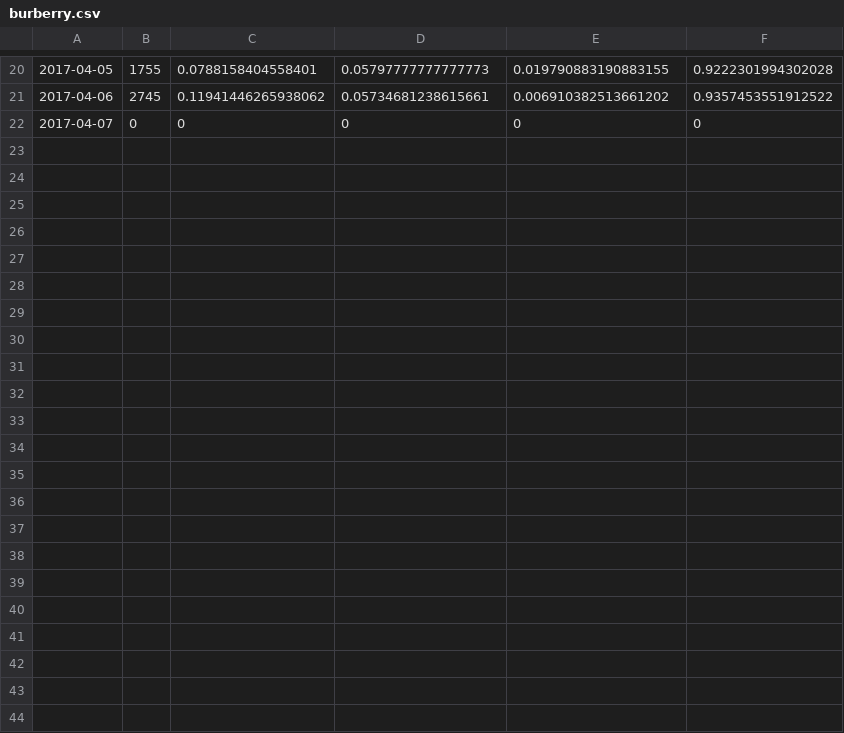
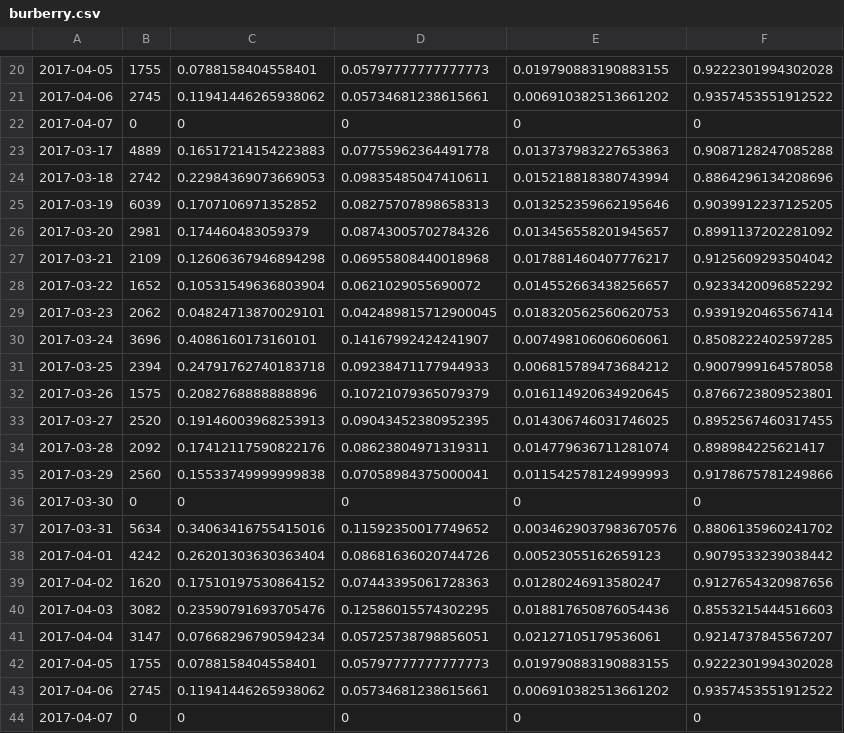
Before and after one commit to lcferrara4/Shop-Til-You-Drop, a CSV file: sentiment_data/burberry.csv, drawn as a sheet; only a part is shown, gaps mark what is left out.

```diff
--- a/sentiment_data/burberry.csv
+++ b/sentiment_data/burberry.csv
@@ -22 +22,23 @@
 2017-04-07,0,0,0,0,0
+2017-03-17,4889,0.16517214154223883,0.07755962364491778,0.013737983227653863,0.9087128247085288
+2017-03-18,2742,0.22984369073669053,0.09835485047410611,0.015218818380743994,0.8864296134208696
+2017-03-19,6039,0.1707106971352852,0.08275707898658313,0.013252359662195646,0.9039912237125205
+2017-03-20,2981,0.174460483059379,0.08743005702784326,0.013456558201945657,0.8991137202281092
+2017-03-21,2109,0.12606367946894298,0.06955808440018968,0.017881460407776217,0.9125609293504042
+2017-03-22,1652,0.10531549636803904,0.0621029055690072,0.014552663438256657,0.9233420096852292
+2017-03-23,2062,0.04824713870029101,0.042489815712900045,0.018320562560620753,0.9391920465567414
+2017-03-24,3696,0.4086160173160101,0.14167992424241907,0.007498106060606061,0.8508222402597285
+2017-03-25,2394,0.24791762740183718,0.09238471177944933,0.006815789473684212,0.9007999164578058
+2017-03-26,1575,0.2082768888888896,0.10721079365079379,0.016114920634920645,0.8766723809523801
+2017-03-27,2520,0.19146003968253913,0.09043452380952395,0.014306746031746025,0.8952567460317455
+2017-03-28,2092,0.17412117590822176,0.08623804971319311,0.014779636711281074,0.898984225621417
+2017-03-29,2560,0.15533749999999838,0.07058984375000041,0.011542578124999993,0.9178675781249866
+2017-03-30,0,0,0,0,0
+2017-03-31,5634,0.34063416755415016,0.11592350017749652,0.0034629037983670576,0.8806135960241702
+2017-04-01,4242,0.26201303630363404,0.08681636020744726,0.00523055162659123,0.9079533239038442
+2017-04-02,1620,0.17510197530864152,0.07443395061728363,0.01280246913580247,0.9127654320987656
+2017-04-03,3082,0.23590791693705476,0.12586015574302295,0.018817650876054436,0.8553215444516603
+2017-04-04,3147,0.07668296790594234,0.05725738798856051,0.02127105179536061,0.9214737845567207
+2017-04-05,1755,0.0788158404558401,0.05797777777777773,0.019790883190883155,0.9222301994302028
+2017-04-06,2745,0.11941446265938062,0.05734681238615661,0.006910382513661202,0.9357453551912522
+2017-04-07,0,0,0,0,0
```
Also changed, not shown: sentiment_data/lululemon.csv, sentiment_data/urbanoutfitters.csv, 32 other files.
